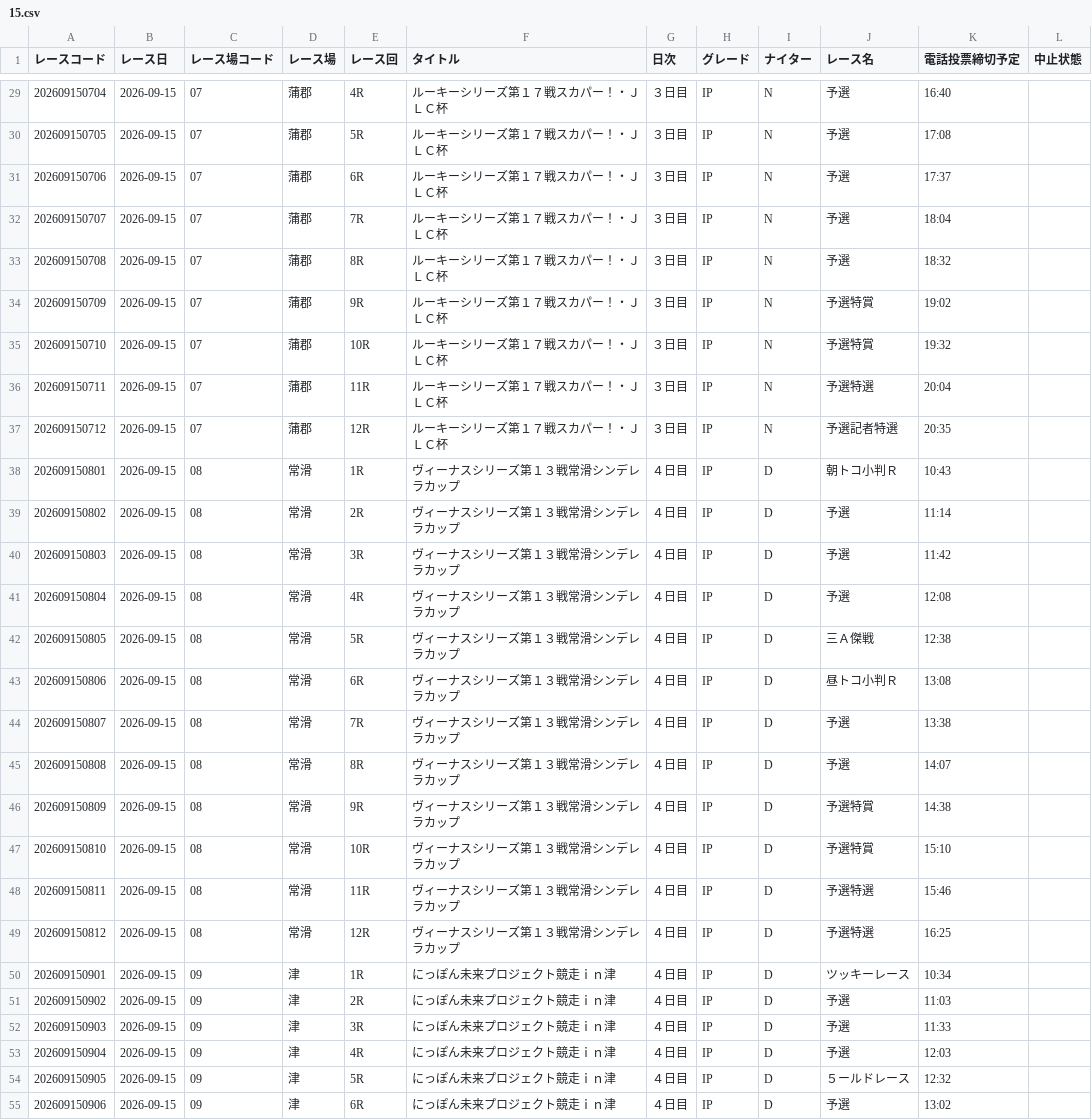
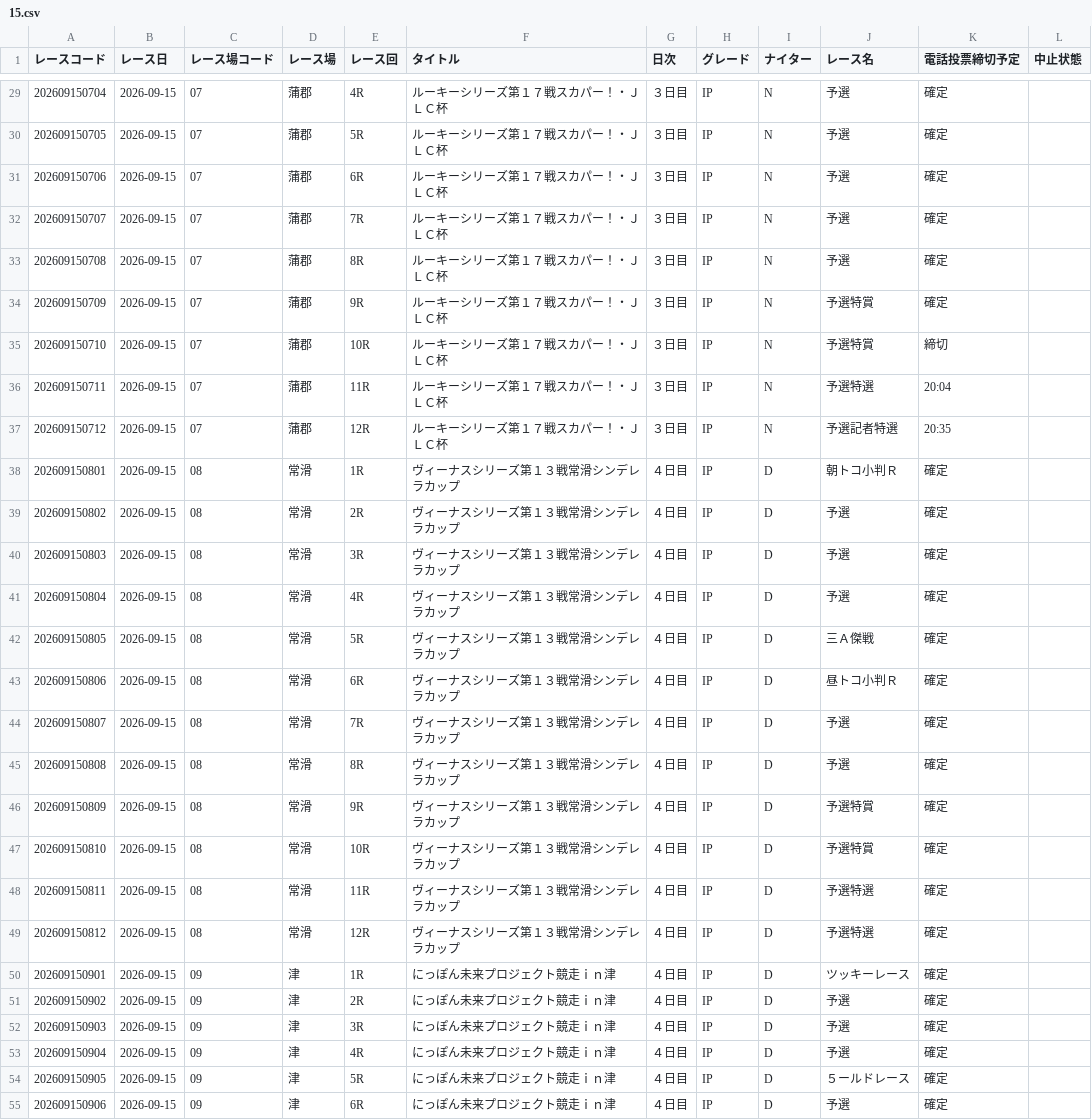
Before and after one commit to seeeek-debug/boatracecsv.github.io, a CSV file: data/programs/title/2026/09/15.csv, drawn as a sheet; only a part is shown, gaps mark what is left out; the diff covers the shown part only.

```diff
--- a/data/programs/title/2026/09/15.csv
+++ b/data/programs/title/2026/09/15.csv
@@ -29,27 +29,27 @@
-202609150704,2026-09-15,07,蒲郡,4R,ルーキーシリーズ第１７戦スカパー！・ＪＬＣ杯,３日目,IP,N,予選,16:40,
-202609150705,2026-09-15,07,蒲郡,5R,ルーキーシリーズ第１７戦スカパー！・ＪＬＣ杯,３日目,IP,N,予選,17:08,
-202609150706,2026-09-15,07,蒲郡,6R,ルーキーシリーズ第１７戦スカパー！・ＪＬＣ杯,３日目,IP,N,予選,17:37,
-202609150707,2026-09-15,07,蒲郡,7R,ルーキーシリーズ第１７戦スカパー！・ＪＬＣ杯,３日目,IP,N,予選,18:04,
-202609150708,2026-09-15,07,蒲郡,8R,ルーキーシリーズ第１７戦スカパー！・ＪＬＣ杯,３日目,IP,N,予選,18:32,
-202609150709,2026-09-15,07,蒲郡,9R,ルーキーシリーズ第１７戦スカパー！・ＪＬＣ杯,３日目,IP,N,予選特賞,19:02,
-202609150710,2026-09-15,07,蒲郡,10R,ルーキーシリーズ第１７戦スカパー！・ＪＬＣ杯,３日目,IP,N,予選特賞,19:32,
+202609150704,2026-09-15,07,蒲郡,4R,ルーキーシリーズ第１７戦スカパー！・ＪＬＣ杯,３日目,IP,N,予選,確定,
+202609150705,2026-09-15,07,蒲郡,5R,ルーキーシリーズ第１７戦スカパー！・ＪＬＣ杯,３日目,IP,N,予選,確定,
+202609150706,2026-09-15,07,蒲郡,6R,ルーキーシリーズ第１７戦スカパー！・ＪＬＣ杯,３日目,IP,N,予選,確定,
+202609150707,2026-09-15,07,蒲郡,7R,ルーキーシリーズ第１７戦スカパー！・ＪＬＣ杯,３日目,IP,N,予選,確定,
+202609150708,2026-09-15,07,蒲郡,8R,ルーキーシリーズ第１７戦スカパー！・ＪＬＣ杯,３日目,IP,N,予選,確定,
+202609150709,2026-09-15,07,蒲郡,9R,ルーキーシリーズ第１７戦スカパー！・ＪＬＣ杯,３日目,IP,N,予選特賞,確定,
+202609150710,2026-09-15,07,蒲郡,10R,ルーキーシリーズ第１７戦スカパー！・ＪＬＣ杯,３日目,IP,N,予選特賞,締切,
 202609150711,2026-09-15,07,蒲郡,11R,ルーキーシリーズ第１７戦スカパー！・ＪＬＣ杯,３日目,IP,N,予選特選,20:04,
 202609150712,2026-09-15,07,蒲郡,12R,ルーキーシリーズ第１７戦スカパー！・ＪＬＣ杯,３日目,IP,N,予選記者特選,20:35,
-202609150801,2026-09-15,08,常滑,1R,ヴィーナスシリーズ第１３戦常滑シンデレラカップ,４日目,IP,D,朝トコ小判Ｒ,10:43,
-202609150802,2026-09-15,08,常滑,2R,ヴィーナスシリーズ第１３戦常滑シンデレラカップ,４日目,IP,D,予選,11:14,
-202609150803,2026-09-15,08,常滑,3R,ヴィーナスシリーズ第１３戦常滑シンデレラカップ,４日目,IP,D,予選,11:42,
-202609150804,2026-09-15,08,常滑,4R,ヴィーナスシリーズ第１３戦常滑シンデレラカップ,４日目,IP,D,予選,12:08,
-202609150805,2026-09-15,08,常滑,5R,ヴィーナスシリーズ第１３戦常滑シンデレラカップ,４日目,IP,D,三Ａ傑戦,12:38,
-202609150806,2026-09-15,08,常滑,6R,ヴィーナスシリーズ第１３戦常滑シンデレラカップ,４日目,IP,D,昼トコ小判Ｒ,13:08,
-202609150807,2026-09-15,08,常滑,7R,ヴィーナスシリーズ第１３戦常滑シンデレラカップ,４日目,IP,D,予選,13:38,
-202609150808,2026-09-15,08,常滑,8R,ヴィーナスシリーズ第１３戦常滑シンデレラカップ,４日目,IP,D,予選,14:07,
-202609150809,2026-09-15,08,常滑,9R,ヴィーナスシリーズ第１３戦常滑シンデレラカップ,４日目,IP,D,予選特賞,14:38,
-202609150810,2026-09-15,08,常滑,10R,ヴィーナスシリーズ第１３戦常滑シンデレラカップ,４日目,IP,D,予選特賞,15:10,
-202609150811,2026-09-15,08,常滑,11R,ヴィーナスシリーズ第１３戦常滑シンデレラカップ,４日目,IP,D,予選特選,15:46,
-202609150812,2026-09-15,08,常滑,12R,ヴィーナスシリーズ第１３戦常滑シンデレラカップ,４日目,IP,D,予選特選,16:25,
-202609150901,2026-09-15,09,津,1R,にっぽん未来プロジェクト競走ｉｎ津,４日目,IP,D,ツッキーレース,10:34,
-202609150902,2026-09-15,09,津,2R,にっぽん未来プロジェクト競走ｉｎ津,４日目,IP,D,予選,11:03,
-202609150903,2026-09-15,09,津,3R,にっぽん未来プロジェクト競走ｉｎ津,４日目,IP,D,予選,11:33,
-202609150904,2026-09-15,09,津,4R,にっぽん未来プロジェクト競走ｉｎ津,４日目,IP,D,予選,12:03,
-202609150905,2026-09-15,09,津,5R,にっぽん未来プロジェクト競走ｉｎ津,４日目,IP,D,５ールドレース,12:32,
-202609150906,2026-09-15,09,津,6R,にっぽん未来プロジェクト競走ｉｎ津,４日目,IP,D,予選,13:02,
+202609150801,2026-09-15,08,常滑,1R,ヴィーナスシリーズ第１３戦常滑シンデレラカップ,４日目,IP,D,朝トコ小判Ｒ,確定,
+202609150802,2026-09-15,08,常滑,2R,ヴィーナスシリーズ第１３戦常滑シンデレラカップ,４日目,IP,D,予選,確定,
+202609150803,2026-09-15,08,常滑,3R,ヴィーナスシリーズ第１３戦常滑シンデレラカップ,４日目,IP,D,予選,確定,
+202609150804,2026-09-15,08,常滑,4R,ヴィーナスシリーズ第１３戦常滑シンデレラカップ,４日目,IP,D,予選,確定,
+202609150805,2026-09-15,08,常滑,5R,ヴィーナスシリーズ第１３戦常滑シンデレラカップ,４日目,IP,D,三Ａ傑戦,確定,
+202609150806,2026-09-15,08,常滑,6R,ヴィーナスシリーズ第１３戦常滑シンデレラカップ,４日目,IP,D,昼トコ小判Ｒ,確定,
+202609150807,2026-09-15,08,常滑,7R,ヴィーナスシリーズ第１３戦常滑シンデレラカップ,４日目,IP,D,予選,確定,
+202609150808,2026-09-15,08,常滑,8R,ヴィーナスシリーズ第１３戦常滑シンデレラカップ,４日目,IP,D,予選,確定,
+202609150809,2026-09-15,08,常滑,9R,ヴィーナスシリーズ第１３戦常滑シンデレラカップ,４日目,IP,D,予選特賞,確定,
+202609150810,2026-09-15,08,常滑,10R,ヴィーナスシリーズ第１３戦常滑シンデレラカップ,４日目,IP,D,予選特賞,確定,
+202609150811,2026-09-15,08,常滑,11R,ヴィーナスシリーズ第１３戦常滑シンデレラカップ,４日目,IP,D,予選特選,確定,
+202609150812,2026-09-15,08,常滑,12R,ヴィーナスシリーズ第１３戦常滑シンデレラカップ,４日目,IP,D,予選特選,確定,
+202609150901,2026-09-15,09,津,1R,にっぽん未来プロジェクト競走ｉｎ津,４日目,IP,D,ツッキーレース,確定,
+202609150902,2026-09-15,09,津,2R,にっぽん未来プロジェクト競走ｉｎ津,４日目,IP,D,予選,確定,
+202609150903,2026-09-15,09,津,3R,にっぽん未来プロジェクト競走ｉｎ津,４日目,IP,D,予選,確定,
+202609150904,2026-09-15,09,津,4R,にっぽん未来プロジェクト競走ｉｎ津,４日目,IP,D,予選,確定,
+202609150905,2026-09-15,09,津,5R,にっぽん未来プロジェクト競走ｉｎ津,４日目,IP,D,５ールドレース,確定,
+202609150906,2026-09-15,09,津,6R,にっぽん未来プロジェクト競走ｉｎ津,４日目,IP,D,予選,確定,
```
Also changed, not shown: 121 edited cells elsewhere in this file.
